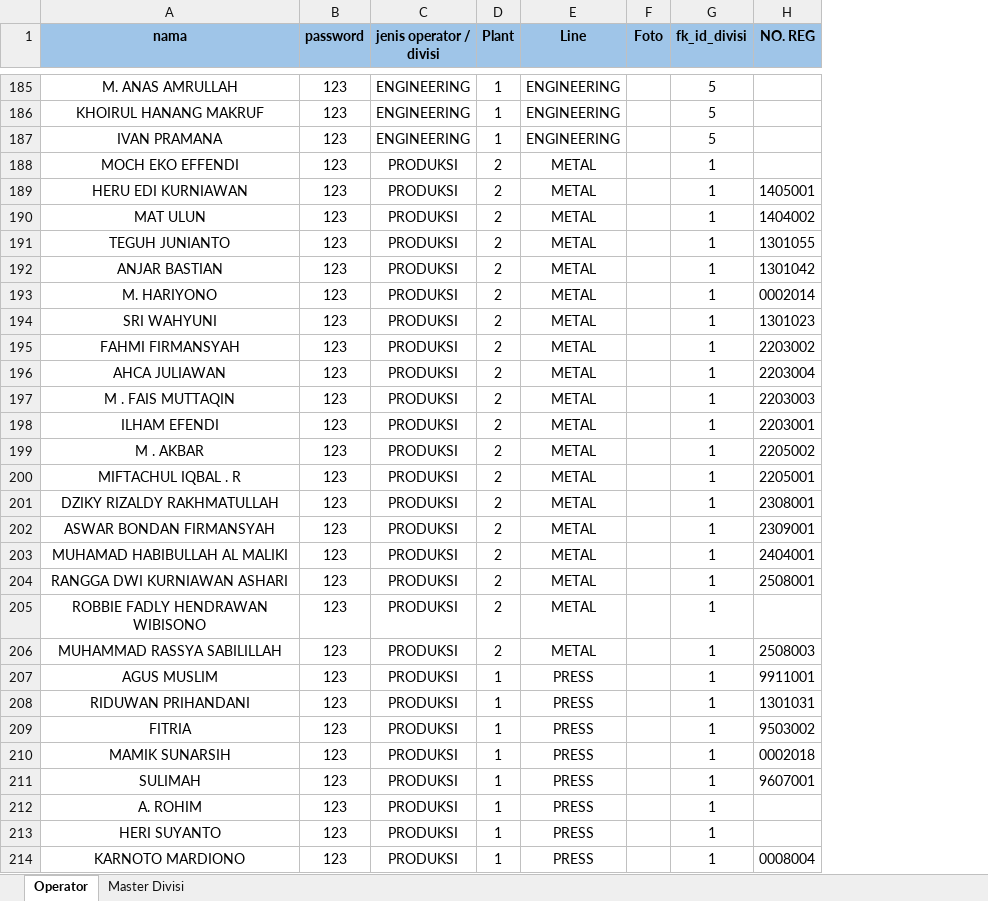
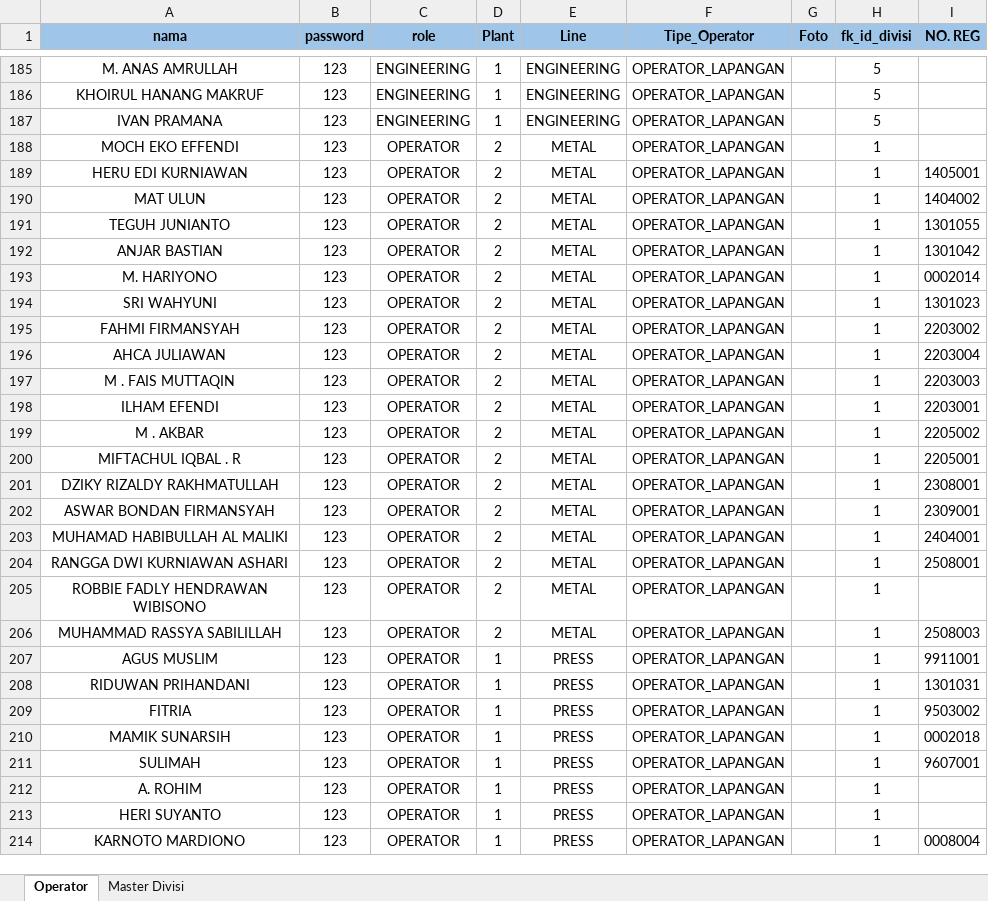
Before and after one commit to Renggars/BE-Toshin, an Excel workbook: prisma/csv/data_operator.xlsx, sheet Operator, drawn as a sheet; only a part is shown, gaps mark what is left out; values as stored, in another font and other column widths than the file's, no borders; the diff covers the shown part only; the diff names each change by its address in the sheet, - before the commit and + after, or states it on an @@ line.

```diff
--- a/prisma/csv/data_operator.xlsx (sheet Operator)
+++ b/prisma/csv/data_operator.xlsx (sheet Operator)
+column F (Tipe_Operator), rows 185-214: all OPERATOR_LAPANGAN
-C1: jenis operator / divisi
+C1: role
-C188:C214 (role): PRODUKSI
+C188:C214 (role): OPERATOR
```
Also changed, not shown: 133 edited cells elsewhere in this sheet, formulas that keep their value, 56 other files.
